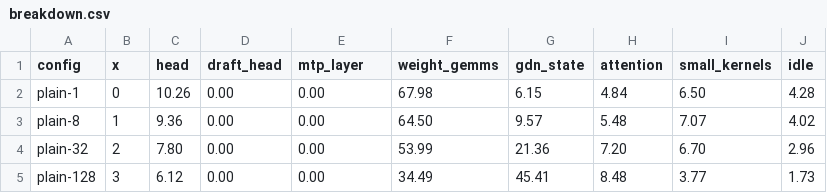
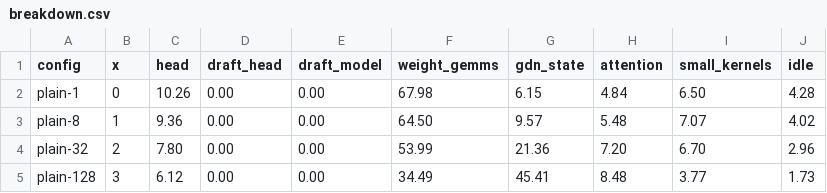
Before and after one commit to SamMausberg/verified-progress, a CSV file: evidence/profiles/breakdown.csv, drawn as a sheet.

```diff
--- a/evidence/profiles/breakdown.csv
+++ b/evidence/profiles/breakdown.csv
@@ -1,2 +1,2 @@
-config,x,head,draft_head,mtp_layer,weight_gemms,gdn_state,attention,small_kernels,idle
+config,x,head,draft_head,draft_model,weight_gemms,gdn_state,attention,small_kernels,idle
 plain-1,0,10.26,0.00,0.00,67.98,6.15,4.84,6.50,4.28
```
Also changed, not shown: evidence/profiles/step_share.csv, 8 other files.
